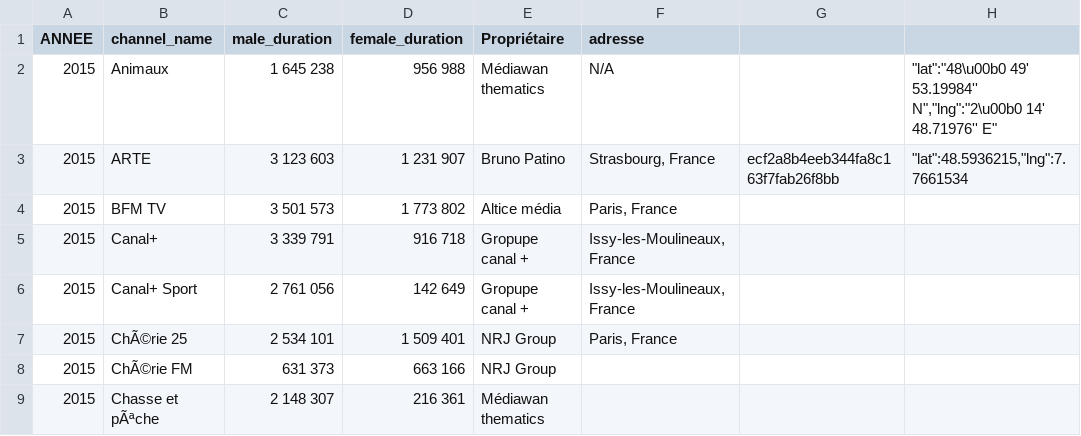
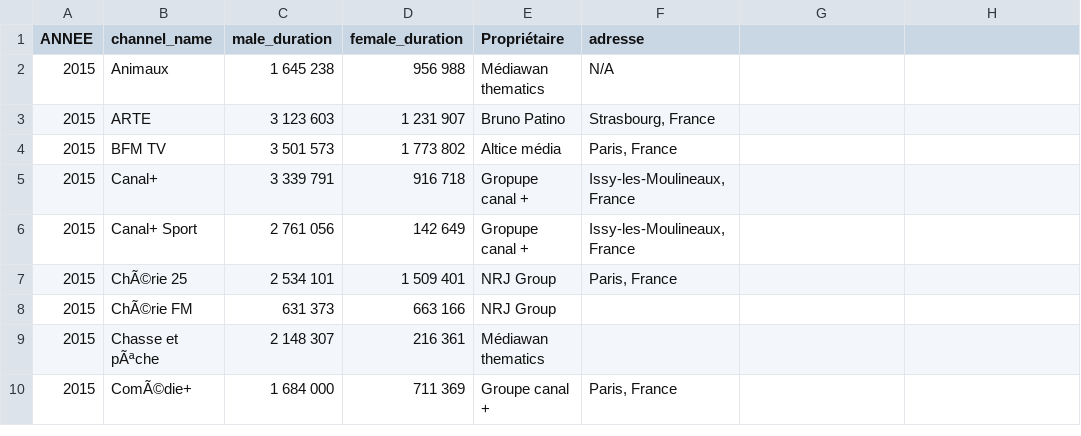
Before and after one commit to Odilestar/Datavisualisation, a CSV file: Corpus_dataviz-finalise2.csv, drawn as a sheet; only a part is shown; the shorter side is filled out with more unchanged rows.

Commit message:
Update Corpus_dataviz-finalise2.csv

```diff
--- a/Corpus_dataviz-finalise2.csv
+++ b/Corpus_dataviz-finalise2.csv
@@ -1,4 +1,4 @@
 ANNEE;channel_name;  male_duration ;  female_duration ;Propriétaire;adresse;;
-2015;Animaux; 1 645 238 ; 956 988 ;Médiawan thematics;N/A;;"""lat"":""48\u00b0 49' 53.19984'' N"",""lng"":""2\u00b0 14' 48.71976'' E"""
-2015;ARTE; 3 123 603 ; 1 231 907 ;Bruno Patino; Strasbourg, France;ecf2a8b4eeb344fa8c163f7fab26f8bb;"""lat"":48.5936215,""lng"":7.7661534"
+2015;Animaux; 1 645 238 ; 956 988 ;Médiawan thematics;N/A;;
+2015;ARTE; 3 123 603 ; 1 231 907 ;Bruno Patino; Strasbourg, France;
 2015;BFM TV; 3 501 573 ; 1 773 802 ;Altice média; Paris, France;;
```
